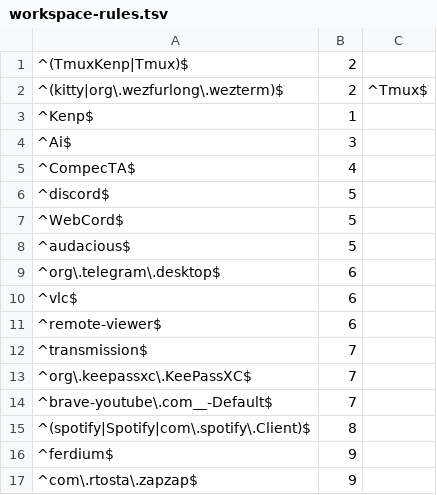
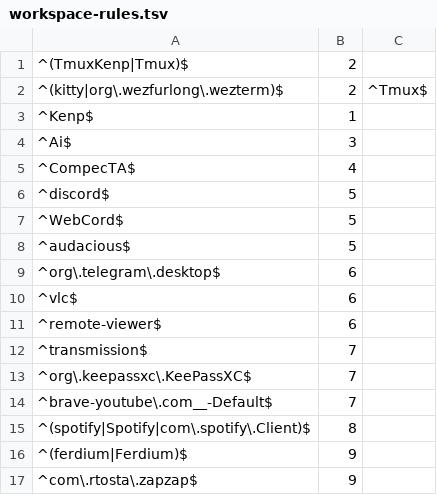
Before and after one commit to kenanpelit/cachyos, a TSV file: modules/niri/dotfiles/niri/dms/workspace-rules.tsv, drawn as a sheet.

Commit message:
fix(niri): match Ferdium app-id case and focus brave-kenp on link open

```diff
--- a/modules/niri/dotfiles/niri/dms/workspace-rules.tsv
+++ b/modules/niri/dotfiles/niri/dms/workspace-rules.tsv
@@ -15,3 +15,3 @@
 ^(spotify|Spotify|com\.spotify\.Client)$	8	
-^ferdium$	9	
+^(ferdium|Ferdium)$	9	
 ^com\.rtosta\.zapzap$	9	
```
Also changed, not shown: 3 other files.
